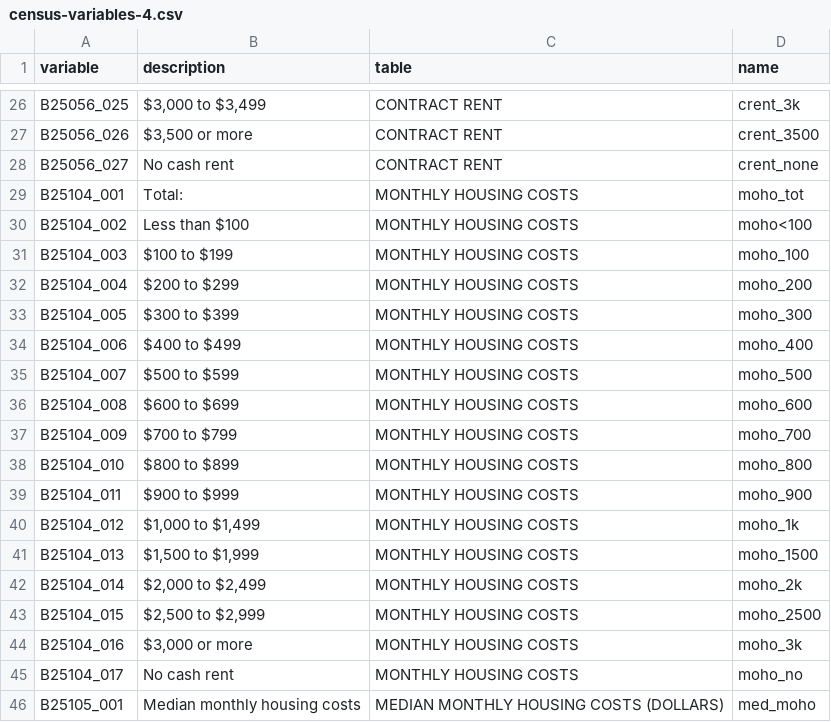
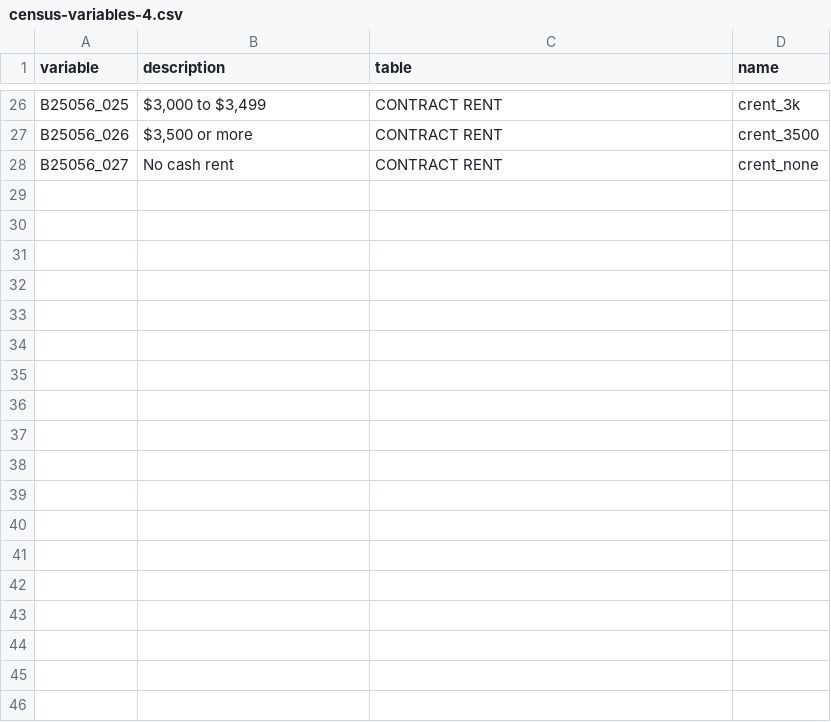
Before and after one commit to rtaps/mpa-capstone, a CSV file: census-variables-4.csv, drawn as a sheet; only a part is shown, gaps mark what is left out.

```diff
--- a/census-variables-4.csv
+++ b/census-variables-4.csv
@@ -28,19 +28 @@ B25056_026,"$3,500 or more",CONTRACT RENT,crent_3500
 B25056_027,No cash rent,CONTRACT RENT,crent_none
-B25104_001,Total:,MONTHLY HOUSING COSTS,moho_tot
-B25104_002,Less than $100 ,MONTHLY HOUSING COSTS,moho<100
-B25104_003,$100 to $199 ,MONTHLY HOUSING COSTS,moho_100
-B25104_004,$200 to $299 ,MONTHLY HOUSING COSTS,moho_200
-B25104_005,$300 to $399 ,MONTHLY HOUSING COSTS,moho_300
-B25104_006,$400 to $499 ,MONTHLY HOUSING COSTS,moho_400
-B25104_007,$500 to $599 ,MONTHLY HOUSING COSTS,moho_500
-B25104_008,$600 to $699 ,MONTHLY HOUSING COSTS,moho_600
-B25104_009,$700 to $799 ,MONTHLY HOUSING COSTS,moho_700
-B25104_010,$800 to $899 ,MONTHLY HOUSING COSTS,moho_800
-B25104_011,$900 to $999 ,MONTHLY HOUSING COSTS,moho_900
-B25104_012,"$1,000 to $1,499 ",MONTHLY HOUSING COSTS,moho_1k
-B25104_013,"$1,500 to $1,999 ",MONTHLY HOUSING COSTS,moho_1500
-B25104_014,"$2,000 to $2,499 ",MONTHLY HOUSING COSTS,moho_2k
-B25104_015,"$2,500 to $2,999",MONTHLY HOUSING COSTS,moho_2500
-B25104_016,"$3,000 or more ",MONTHLY HOUSING COSTS,moho_3k
-B25104_017,No cash rent,MONTHLY HOUSING COSTS,moho_no
-B25105_001,Median monthly housing costs,MEDIAN MONTHLY HOUSING COSTS (DOLLARS),med_moho
```
Also changed, not shown: census-variables-2.csv, census-variables-3.csv, 57 other files.
